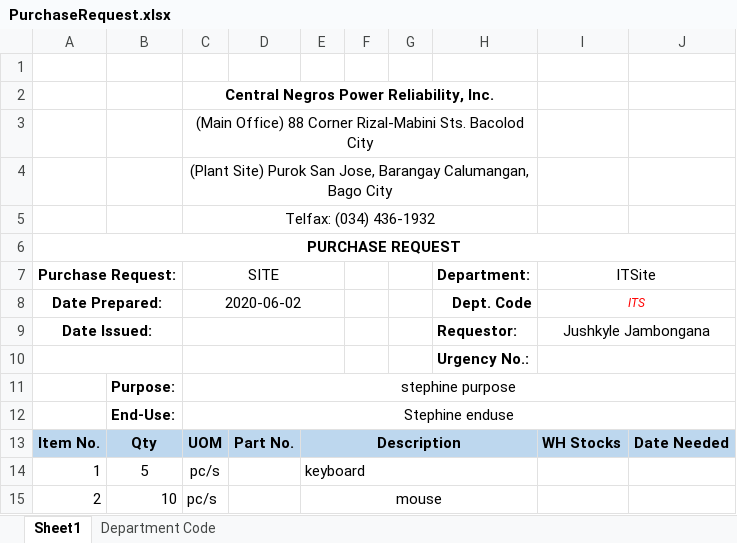
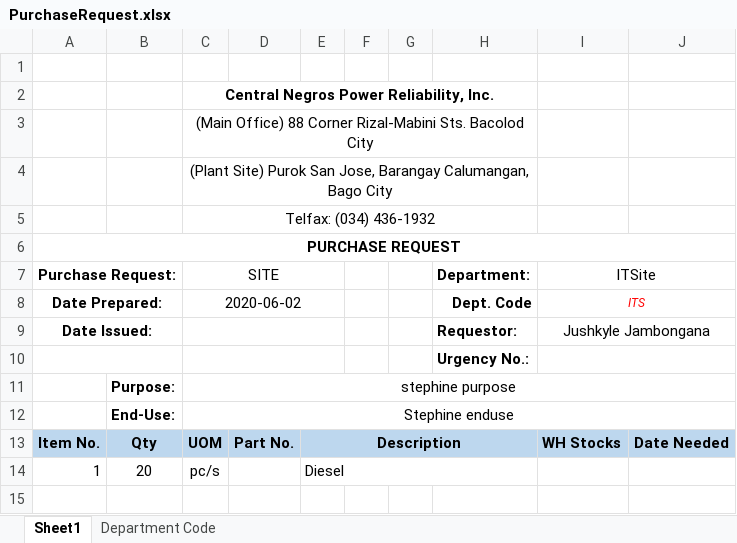
Before and after one commit to JonahBenares/purchasing, an Excel workbook: uploads/excel/PurchaseRequest.xlsx, sheet Sheet1, drawn as a sheet; values as stored, in another font and other column widths than the file's, no borders; charts and pictures not drawn; the diff names each change by its address in the sheet, - before the commit and + after, or states it on an @@ line.

```diff
--- a/uploads/excel/PurchaseRequest.xlsx (sheet Sheet1)
+++ b/uploads/excel/PurchaseRequest.xlsx (sheet Sheet1)
-B14: 5
+B14: 20
-E14: keyboard
+E14: Diesel
-row 15: 2 | 10 | pc/s |  | mouse
```
Also changed, not shown: charts or pictures, 8 other files.
